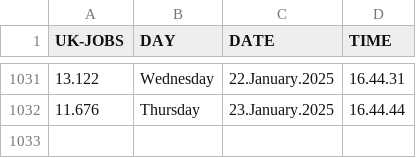
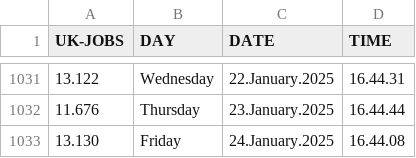
Before and after one commit to J0hn-B/bash_scraper, a CSV file: data.csv, drawn as a sheet; only a part is shown, gaps mark what is left out; the diff names each change by its address in the sheet, - before the commit and + after, or states it on an @@ line.

```diff
--- a/data.csv
+++ b/data.csv
+row 1033: 13.130 | Friday | 24.January.2025 | 16.44.08
```
